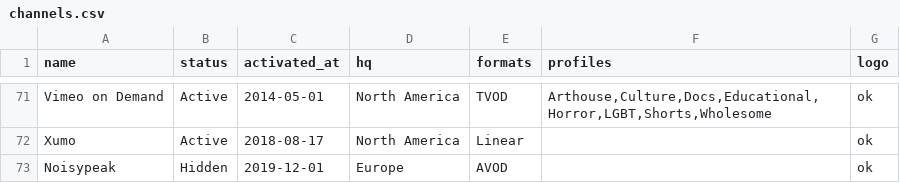
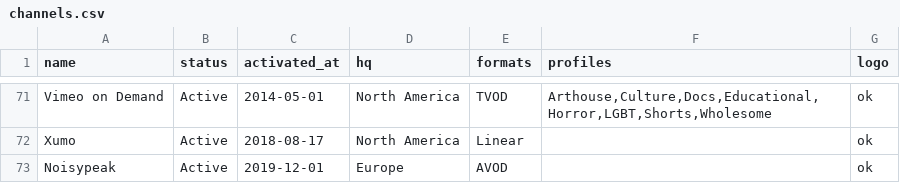
Before and after one commit to filmhubhq/filmhubhq.github.io, a CSV file: _data/channels.csv, drawn as a sheet; only a part is shown, gaps mark what is left out.

Commit message:
activate noisypeak

```diff
--- a/_data/channels.csv
+++ b/_data/channels.csv
@@ -72,2 +72,2 @@ Vimeo on Demand,Active,2014-05-01,North America,TVOD,"Arthouse,Culture,Docs,Educ
 Xumo,Active,2018-08-17,North America,Linear,,ok
-Noisypeak,Hidden,2019-12-01,Europe,AVOD,,ok
+Noisypeak,Active,2019-12-01,Europe,AVOD,,ok
```
